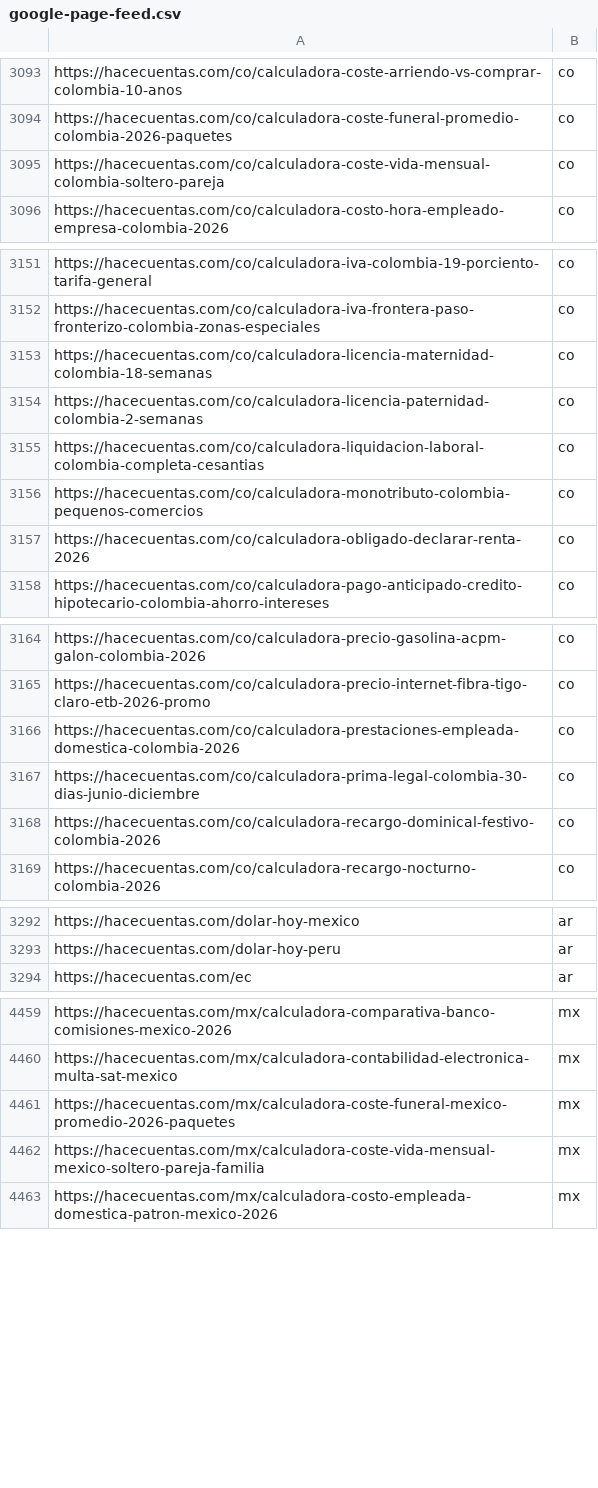
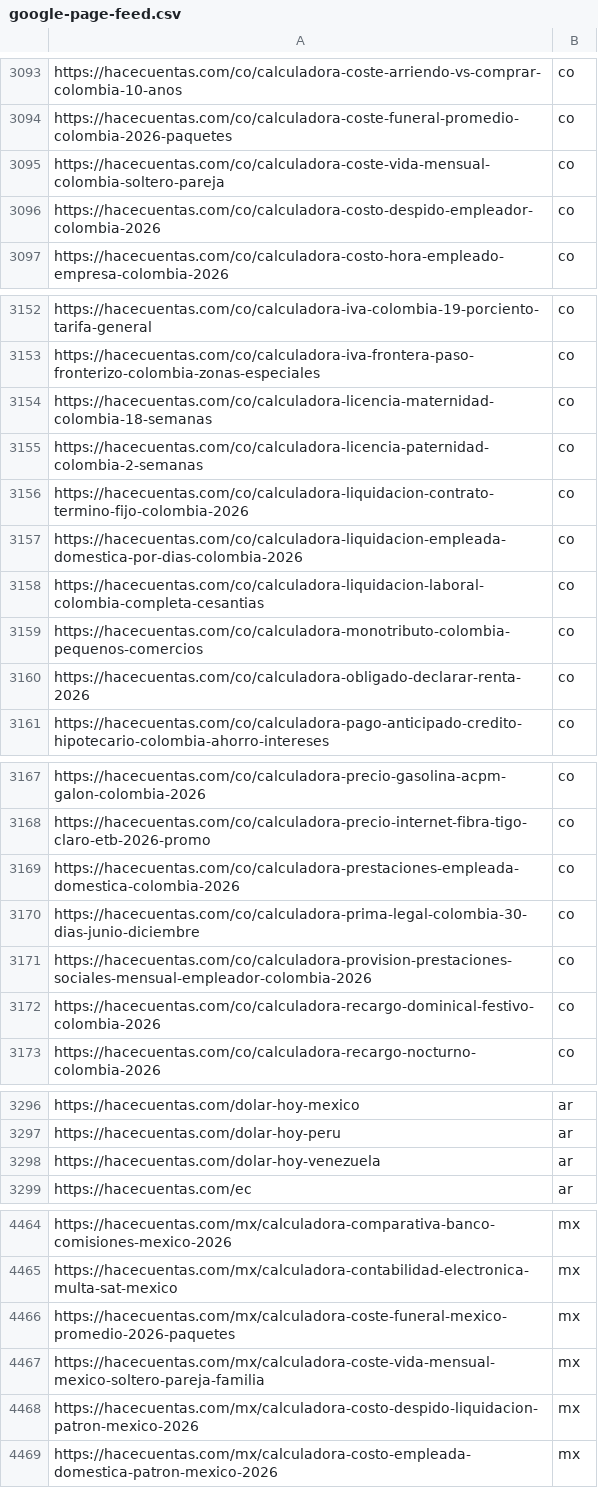
Before and after one commit to grblasquiz/hacecuentas, a CSV file: public/google-page-feed.csv, drawn as a sheet; only a part is shown, gaps mark what is left out; the diff covers the shown part only; the diff names each change by its address in the sheet, - before the commit and + after, or states it on an @@ line.

```diff
--- a/public/google-page-feed.csv
+++ b/public/google-page-feed.csv
+row 3096: https://hacecuentas.com/co/calculadora-costo-despido-empleador-colombia-2026 | co
+row 3156: https://hacecuentas.com/co/calculadora-liquidacion-contrato-termino-fijo-colombia-2026 | co
+row 3157: https://hacecuentas.com/co/calculadora-liquidacion-empleada-domestica-por-dias-colombia-2026 | co
+row 3171: https://hacecuentas.com/co/calculadora-provision-prestaciones-sociales-mensual-empleador-colombia-2026 | co
+row 3298: https://hacecuentas.com/dolar-hoy-venezuela | ar
+row 4468: https://hacecuentas.com/mx/calculadora-costo-despido-liquidacion-patron-mexico-2026 | mx
```
Also changed, not shown: 3 added rows elsewhere in this file, 21 other files.
